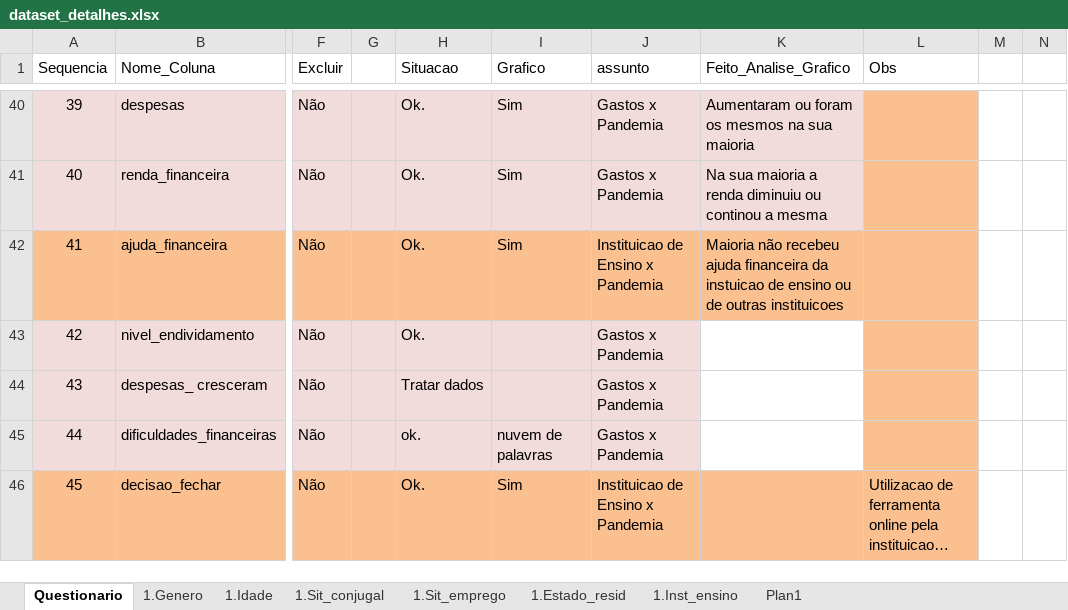
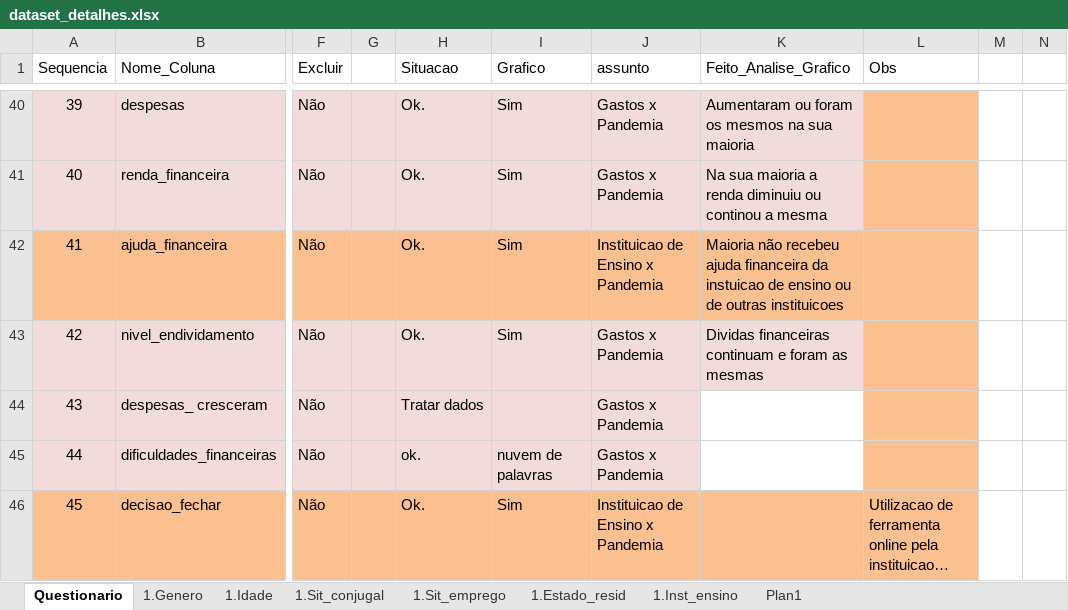
Before and after one commit to DaInLab/mit-grupo-1-2022, an Excel workbook: documentos/dataset_detalhes.xlsx, sheet Questionario, drawn as a sheet; only a part is shown, gaps mark what is left out; long unchanged cells end in …; values as stored, in another font and other column widths than the file's, no borders; the diff names each change by its address in the sheet, - before the commit and + after, or states it on an @@ line.

Commit message:
graficos e codigo R

```diff
--- a/documentos/dataset_detalhes.xlsx (sheet Questionario)
+++ b/documentos/dataset_detalhes.xlsx (sheet Questionario)
-I43 (Grafico): (empty)
+I43 (Grafico): Sim
-K43 (Feito_Analise_Grafico): (empty)
+K43 (Feito_Analise_Grafico): Dividas financeiras continuam e foram as mesmas
-K43 fill: none
+K43 fill: #F2DCDB
```
Also changed, not shown: 2 other files.
